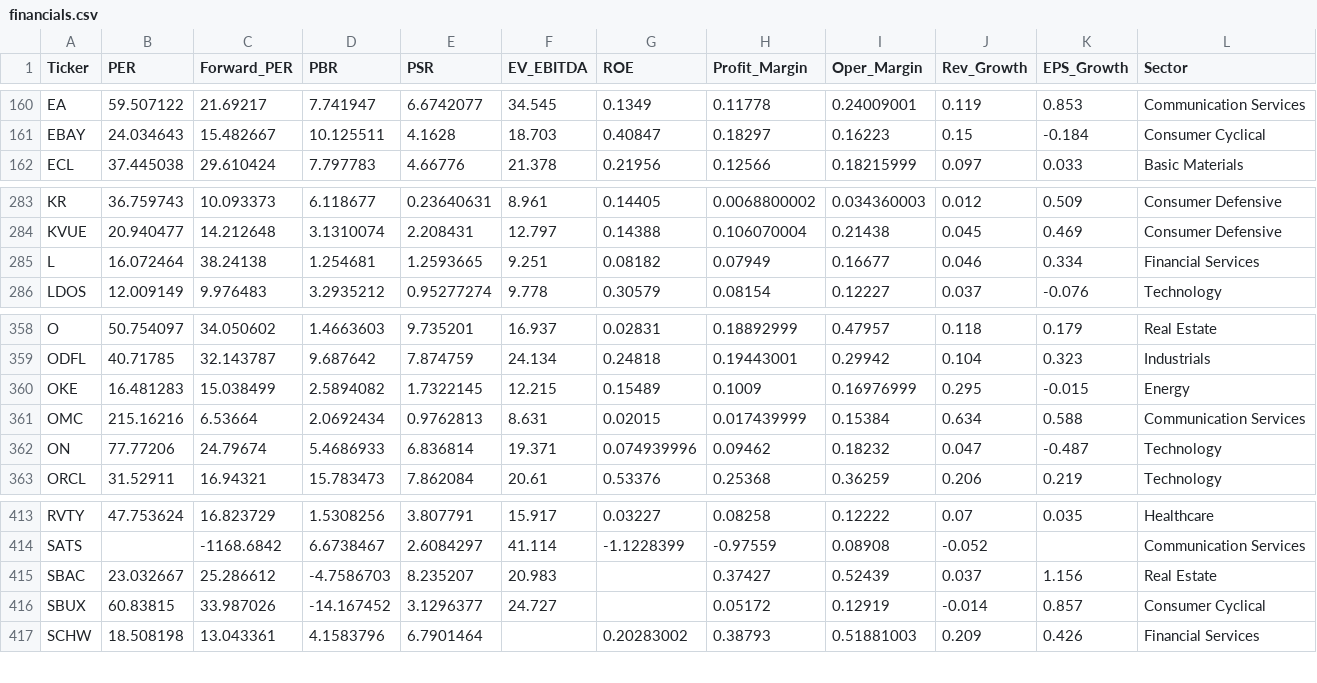
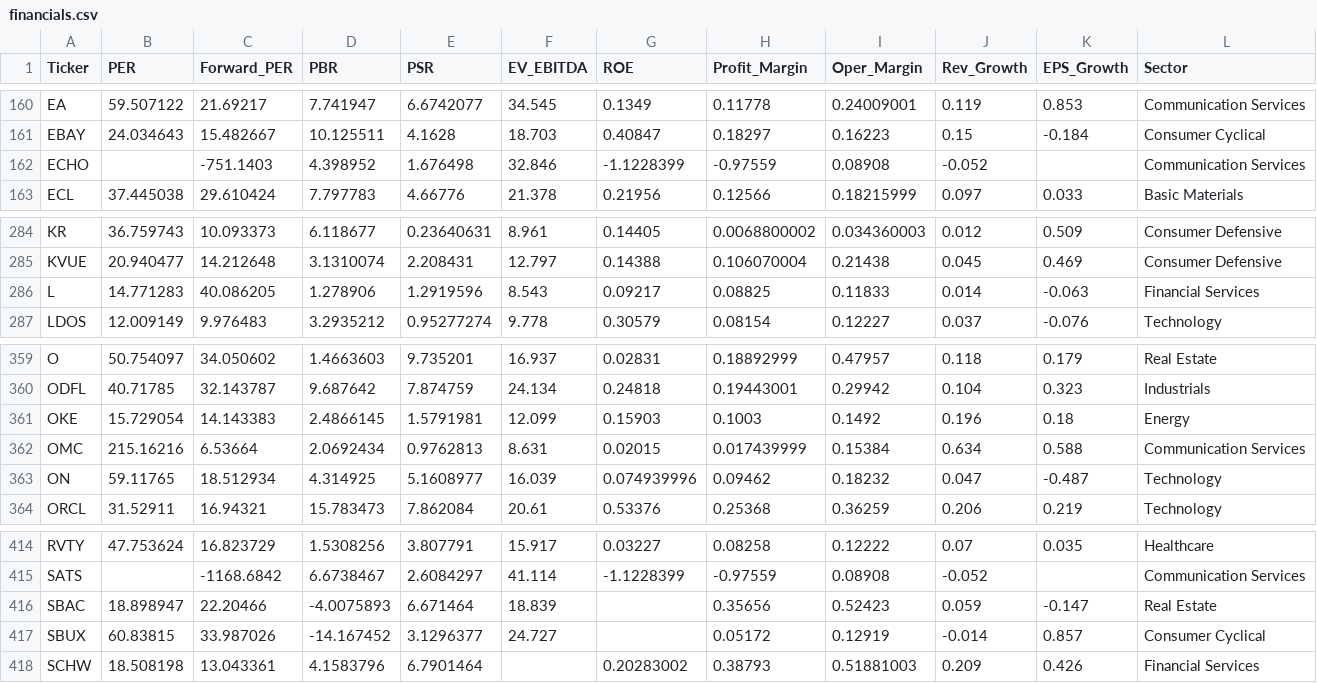
Before and after one commit to parksh9886/naspick, a CSV file: data/financials.csv, drawn as a sheet; only a part is shown, gaps mark what is left out; the diff covers the shown part only.

```diff
--- a/data/financials.csv
+++ b/data/financials.csv
@@ -161,2 +161,3 @@ EA,59.507122,21.69217,7.741947,6.6742077,34.545,0.1349,0.11778,0.24009001,0.119,
 EBAY,24.034643,15.482667,10.125511,4.1628,18.703,0.40847,0.18297,0.16223,0.15,-0.184,Consumer Cyclical
+ECHO,,-751.1403,4.398952,1.676498,32.846,-1.1228399,-0.97559,0.08908,-0.052,,Communication Services
 ECL,37.445038,29.610424,7.797783,4.66776,21.378,0.21956,0.12566,0.18215999,0.097,0.033,Basic Materials
@@ -284,3 +285,3 @@ KR,36.759743,10.093373,6.118677,0.23640631,8.961,0.14405,0.0068800002,0.03436000
 KVUE,20.940477,14.212648,3.1310074,2.208431,12.797,0.14388,0.106070004,0.21438,0.045,0.469,Consumer Defensive
-L,16.072464,38.24138,1.254681,1.2593665,9.251,0.08182,0.07949,0.16677,0.046,0.334,Financial Services
+L,14.771283,40.086205,1.278906,1.2919596,8.543,0.09217,0.08825,0.11833,0.014,-0.063,Financial Services
 LDOS,12.009149,9.976483,3.2935212,0.95277274,9.778,0.30579,0.08154,0.12227,0.037,-0.076,Technology
@@ -359,5 +360,5 @@ O,50.754097,34.050602,1.4663603,9.735201,16.937,0.02831,0.18892999,0.47957,0.118
 ODFL,40.71785,32.143787,9.687642,7.874759,24.134,0.24818,0.19443001,0.29942,0.104,0.323,Industrials
-OKE,16.481283,15.038499,2.5894082,1.7322145,12.215,0.15489,0.1009,0.16976999,0.295,-0.015,Energy
+OKE,15.729054,14.143383,2.4866145,1.5791981,12.099,0.15903,0.1003,0.1492,0.196,0.18,Energy
 OMC,215.16216,6.53664,2.0692434,0.9762813,8.631,0.02015,0.017439999,0.15384,0.634,0.588,Communication Services
-ON,77.77206,24.79674,5.4686933,6.836814,19.371,0.074939996,0.09462,0.18232,0.047,-0.487,Technology
+ON,59.11765,18.512934,4.314925,5.1608977,16.039,0.074939996,0.09462,0.18232,0.047,-0.487,Technology
 ORCL,31.52911,16.94321,15.783473,7.862084,20.61,0.53376,0.25368,0.36259,0.206,0.219,Technology
@@ -414,3 +415,3 @@ RVTY,47.753624,16.823729,1.5308256,3.807791,15.917,0.03227,0.08258,0.12222,0.07,
 SATS,,-1168.6842,6.6738467,2.6084297,41.114,-1.1228399,-0.97559,0.08908,-0.052,,Communication Services
-SBAC,23.032667,25.286612,-4.7586703,8.235207,20.983,,0.37427,0.52439,0.037,1.156,Real Estate
+SBAC,18.898947,22.20466,-4.0075893,6.671464,18.839,,0.35656,0.52423,0.059,-0.147,Real Estate
 SBUX,60.83815,33.987026,-14.167452,3.1296377,24.727,,0.05172,0.12919,-0.014,0.857,Consumer Cyclical
```
Also changed, not shown: 51 edited cells elsewhere in this file, 8 other files.
